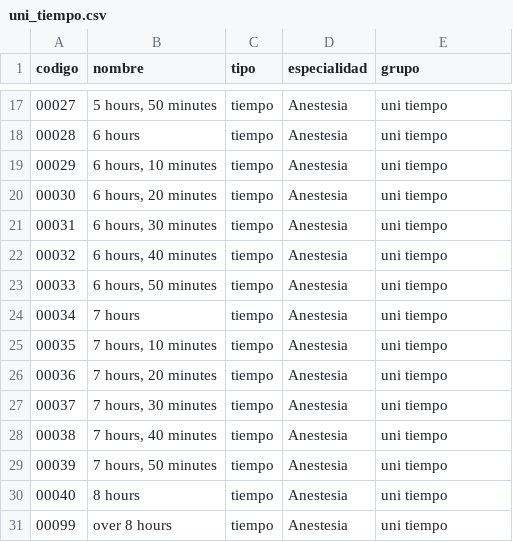
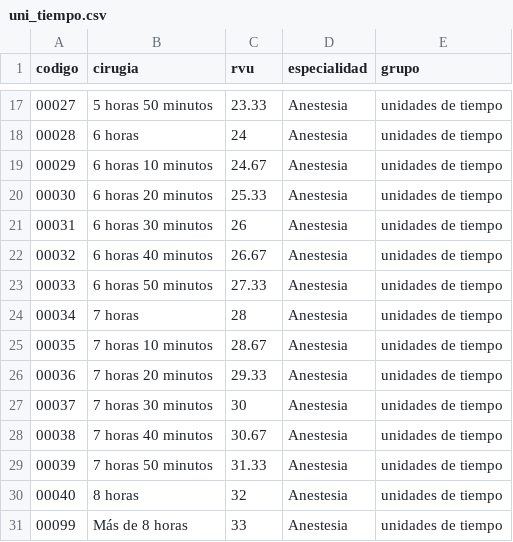
Before and after one commit to Nachopacca24/MeDico1_deploy_mio, a CSV file: frontend/public/surgeries/Anestesia/uni_tiempo.csv, drawn as a sheet; only a part is shown, gaps mark what is left out; the diff covers the shown part only.

```diff
--- a/frontend/public/surgeries/Anestesia/uni_tiempo.csv
+++ b/frontend/public/surgeries/Anestesia/uni_tiempo.csv
@@ -1 +1 @@
-codigo,nombre,tipo,especialidad,grupo
+codigo,cirugia,rvu,especialidad,grupo
@@ -17,15 +17,15 @@
-00027,"5 hours, 50 minutes",tiempo,Anestesia,uni tiempo
-00028,"6 hours",tiempo,Anestesia,uni tiempo
-00029,"6 hours, 10 minutes",tiempo,Anestesia,uni tiempo
-00030,"6 hours, 20 minutes",tiempo,Anestesia,uni tiempo
-00031,"6 hours, 30 minutes",tiempo,Anestesia,uni tiempo
-00032,"6 hours, 40 minutes",tiempo,Anestesia,uni tiempo
-00033,"6 hours, 50 minutes",tiempo,Anestesia,uni tiempo
-00034,"7 hours",tiempo,Anestesia,uni tiempo
-00035,"7 hours, 10 minutes",tiempo,Anestesia,uni tiempo
-00036,"7 hours, 20 minutes",tiempo,Anestesia,uni tiempo
-00037,"7 hours, 30 minutes",tiempo,Anestesia,uni tiempo
-00038,"7 hours, 40 minutes",tiempo,Anestesia,uni tiempo
-00039,"7 hours, 50 minutes",tiempo,Anestesia,uni tiempo
-00040,"8 hours",tiempo,Anestesia,uni tiempo
-00099,"over 8 hours",tiempo,Anestesia,uni tiempo
+00027,"5 horas 50 minutos",23.33,Anestesia,unidades de tiempo
+00028,"6 horas",24,Anestesia,unidades de tiempo
+00029,"6 horas 10 minutos",24.67,Anestesia,unidades de tiempo
+00030,"6 horas 20 minutos",25.33,Anestesia,unidades de tiempo
+00031,"6 horas 30 minutos",26,Anestesia,unidades de tiempo
+00032,"6 horas 40 minutos",26.67,Anestesia,unidades de tiempo
+00033,"6 horas 50 minutos",27.33,Anestesia,unidades de tiempo
+00034,"7 horas",28,Anestesia,unidades de tiempo
+00035,"7 horas 10 minutos",28.67,Anestesia,unidades de tiempo
+00036,"7 horas 20 minutos",29.33,Anestesia,unidades de tiempo
+00037,"7 horas 30 minutos",30,Anestesia,unidades de tiempo
+00038,"7 horas 40 minutos",30.67,Anestesia,unidades de tiempo
+00039,"7 horas 50 minutos",31.33,Anestesia,unidades de tiempo
+00040,"8 horas",32,Anestesia,unidades de tiempo
+00099,"Más de 8 horas",33,Anestesia,unidades de tiempo
```
Also changed, not shown: 45 edited cells elsewhere in this file, 1 other file.
